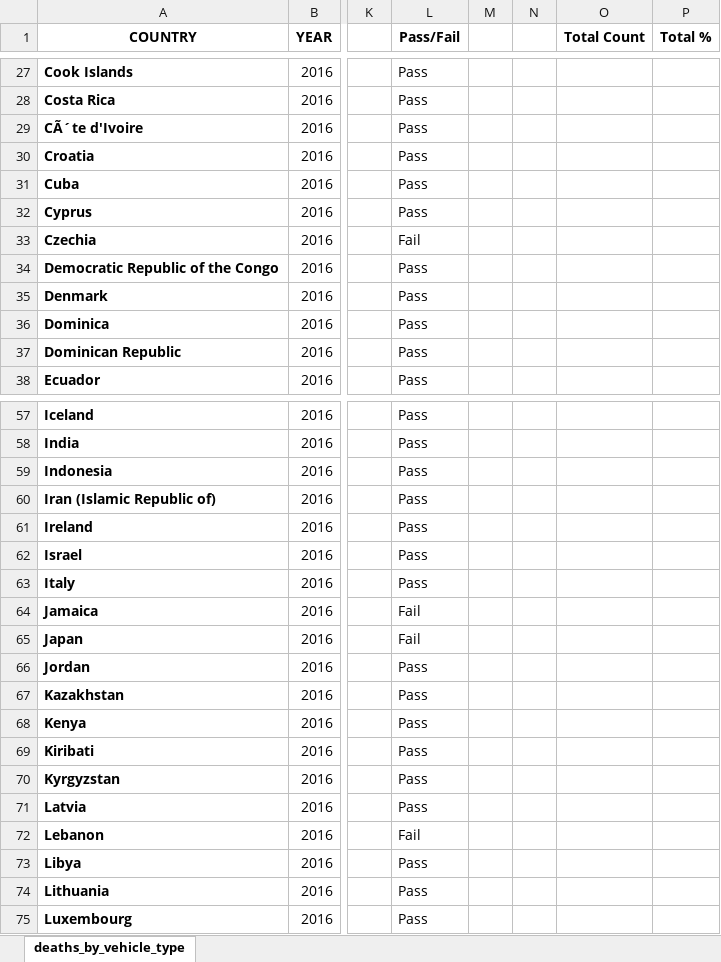
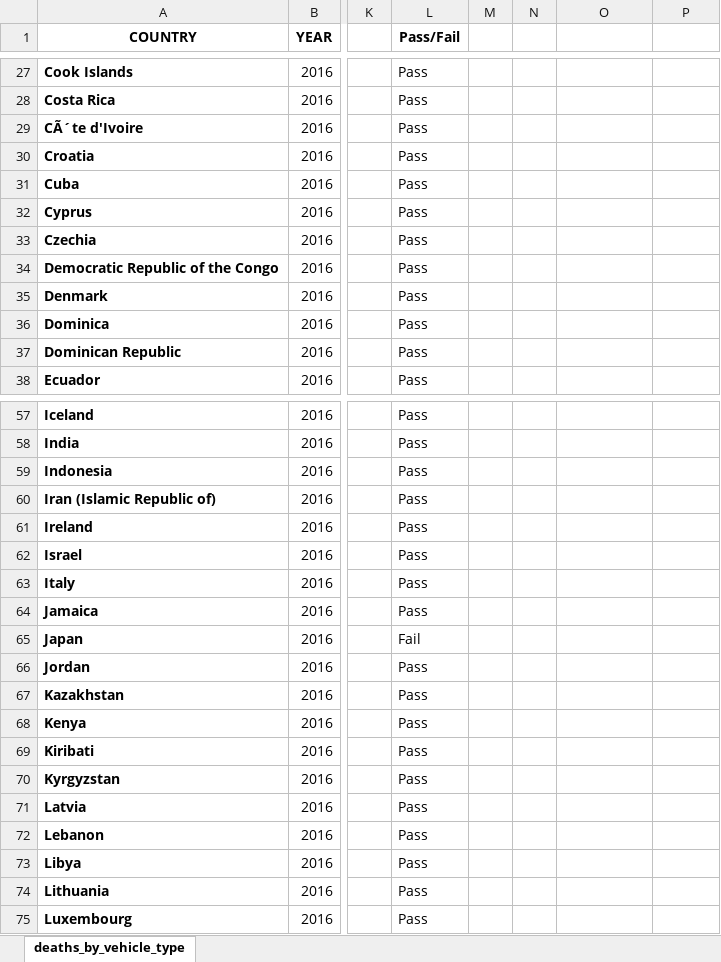
Before and after one commit to cyrusauyeungc/Project_01, an Excel workbook: data_summary/deaths_by_vehicle_type.xlsx, sheet deaths_by_vehicle_type, drawn as a sheet; only a part is shown, gaps mark what is left out; values as stored, in another font and other column widths than the file's, no borders; conditional formats and table styles not drawn; the diff covers the shown part only; the diff names each change by its address in the sheet, - before the commit and + after, or states it on an @@ line.

```diff
--- a/data_summary/deaths_by_vehicle_type.xlsx (sheet deaths_by_vehicle_type)
+++ b/data_summary/deaths_by_vehicle_type.xlsx (sheet deaths_by_vehicle_type)
-O1: Total Count
+O1: (empty)
-P1: Total %
+P1: (empty)
-L33 (Pass/Fail): Fail
+L33 (Pass/Fail): Pass
-L64 (Pass/Fail): Fail
+L64 (Pass/Fail): Pass
-L72 (Pass/Fail): Fail
+L72 (Pass/Fail): Pass
```
Also changed, not shown: 18 edited cells and cell formats elsewhere in this sheet, formulas that keep their value, 3 other files.
